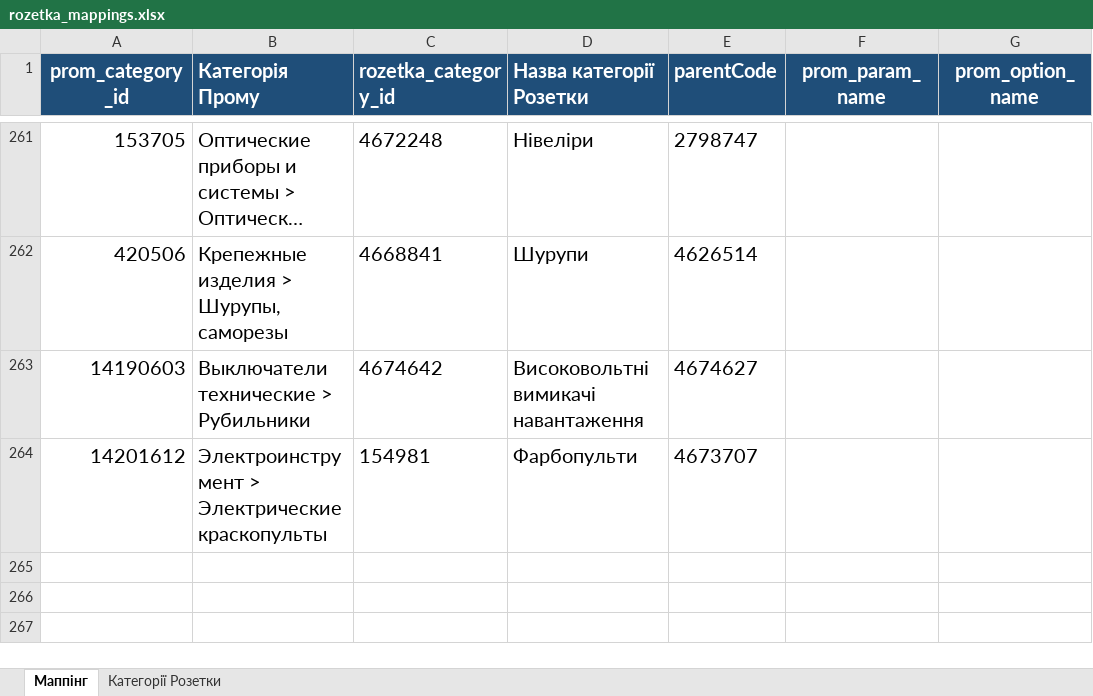
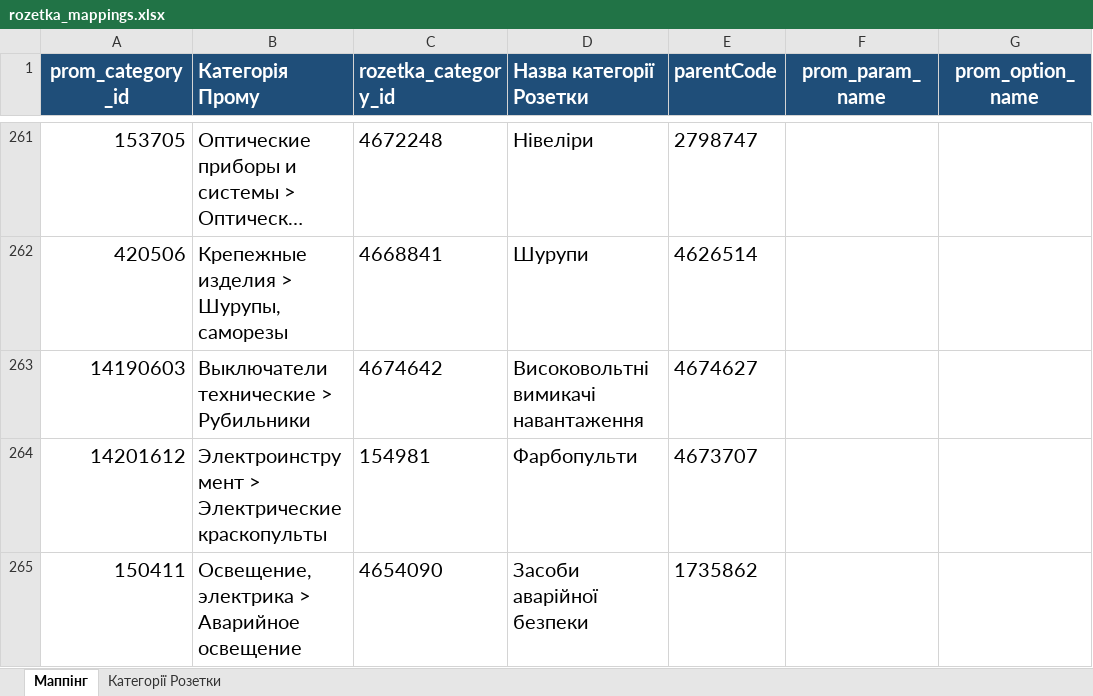
Before and after one commit to oniks98/price-feed-pipeline, an Excel workbook: data/markets/rozetka_mappings.xlsx, sheet Маппінг, drawn as a sheet; only a part is shown, gaps mark what is left out; long unchanged cells end in …; values as stored, in another font and other column widths than the file's, no borders; the diff names each change by its address in the sheet, - before the commit and + after, or states it on an @@ line.

Commit message:
chore(prom): add new category

```diff
--- a/data/markets/rozetka_mappings.xlsx (sheet Маппінг)
+++ b/data/markets/rozetka_mappings.xlsx (sheet Маппінг)
+row 265: 150411 | Освещение, электрика > Аварийное освещение | 4654090 | Засоби аварійної безпеки | 1735862
```
Also changed, not shown: data/markets/mappings.xlsx, 9 other files.
